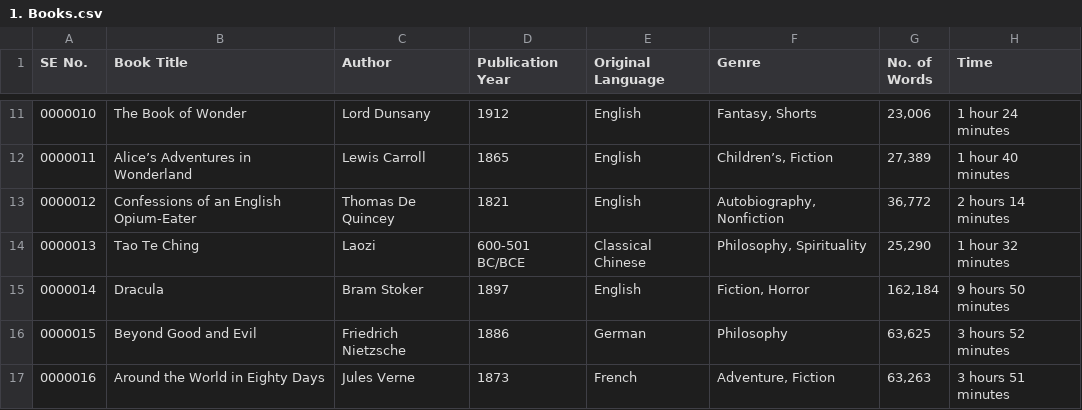
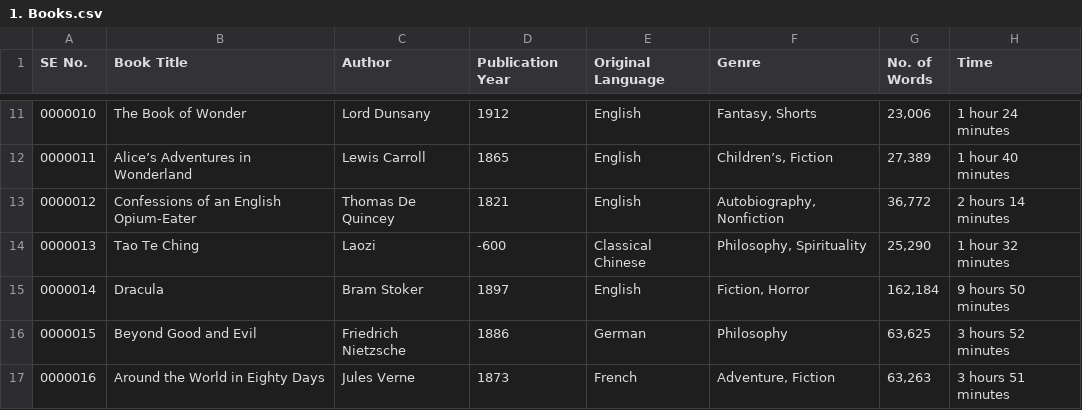
Before and after one commit to rbarron-2/Machine-Learning-Class-Files, a CSV file: 1. Books.csv, drawn as a sheet; only a part is shown, gaps mark what is left out; the diff names each change by its address in the sheet, - before the commit and + after, or states it on an @@ line.

Commit message:
Update 1. Books.csv

```diff
--- a/1. Books.csv
+++ b/1. Books.csv
-D14 (Publication Year): 600-501 BC/BCE
+D14 (Publication Year): -600
```
